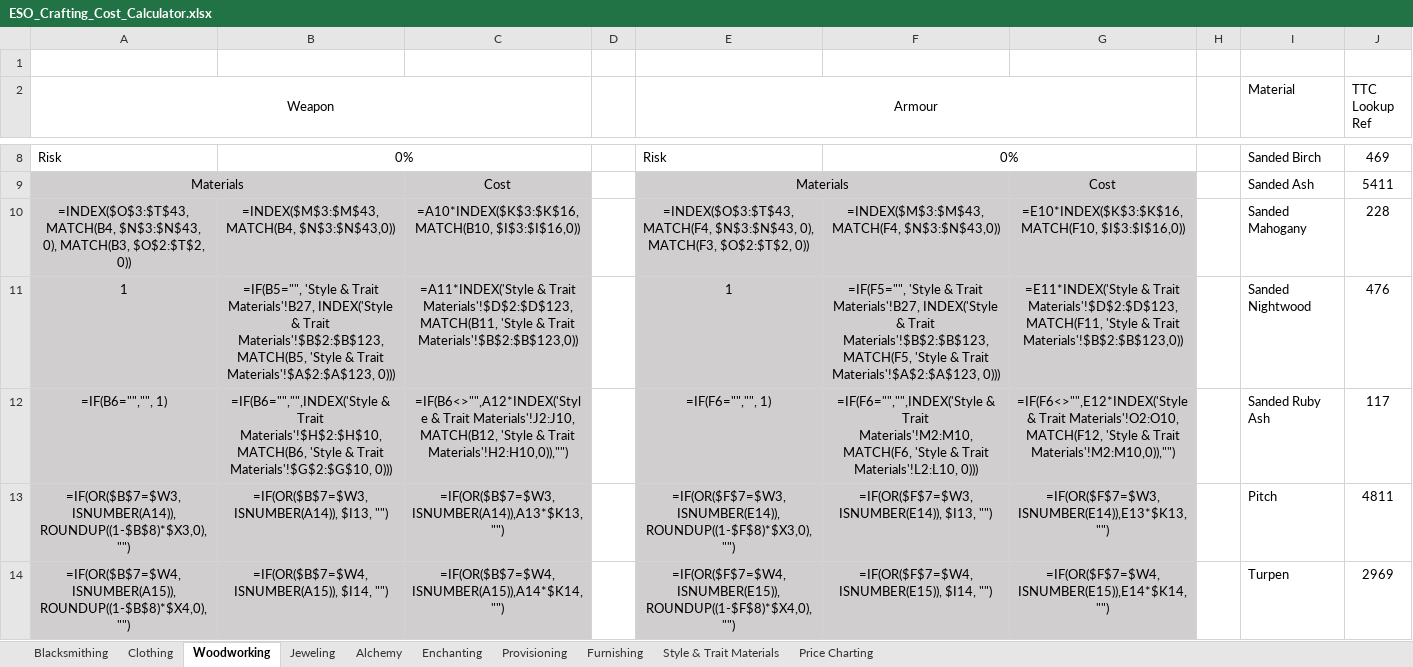
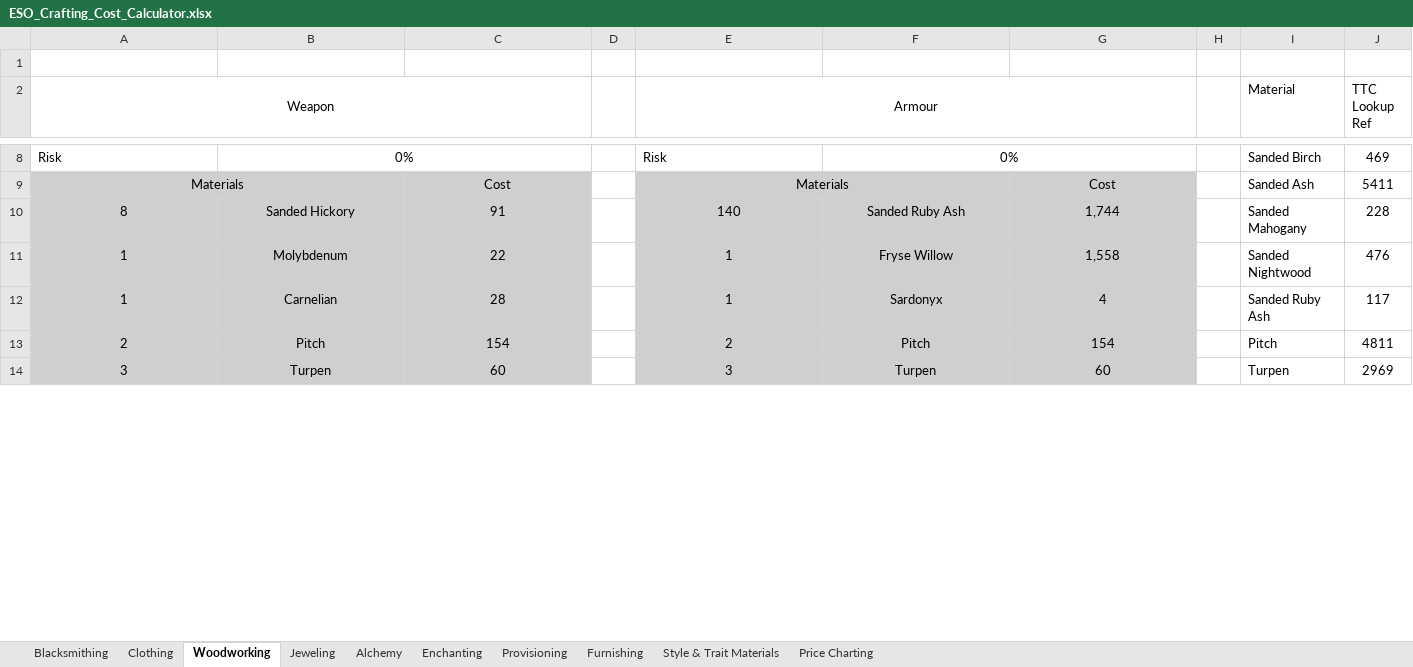
Before and after one commit to uraltunaboyu/eos_price_tracker, an Excel workbook: ESO_Crafting_Cost_Calculator.xlsx, sheet Woodworking, drawn as a sheet; only a part is shown, gaps mark what is left out; values as stored, in another font and other column widths than the file's, no borders; formulas without a stored value are shown as written; table styles not drawn; the diff covers the shown part only; the diff names each change by its address in the sheet, - before the commit and + after, or states it on an @@ line.

```diff
--- a/ESO_Crafting_Cost_Calculator.xlsx (sheet Woodworking)
+++ b/ESO_Crafting_Cost_Calculator.xlsx (sheet Woodworking)
-A10 (Weapon): =INDEX($O$3:$T$43, MATCH(B4, $N$3:$N$43, 0), MATCH(B3, $O$2:$T$2, 0))
+A10 (Weapon): 8
-B10: =INDEX($M$3:$M$43, MATCH(B4, $N$3:$N$43,0))
+B10: Sanded Hickory
-C10: =A10*INDEX($K$3:$K$16, MATCH(B10, $I$3:$I$16,0))
+C10: 91
-E10 (Armour): =INDEX($O$3:$T$43, MATCH(F4, $N$3:$N$43, 0), MATCH(F3, $O$2:$T$2, 0))
+E10 (Armour): 140
-F10: =INDEX($M$3:$M$43, MATCH(F4, $N$3:$N$43,0))
+F10: Sanded Ruby Ash
-G10: =E10*INDEX($K$3:$K$16, MATCH(F10, $I$3:$I$16,0))
+G10: 1,744
-B11: =IF(B5="", 'Style & Trait Materials'!B27, INDEX('Style & Trait Materials'!$B$2:$B$123,MATCH(B5, 'Style & Trait Materials'!$A$2:$A$123, 0)))
+B11: Molybdenum
-C11: =A11*INDEX('Style & Trait Materials'!$D$2:$D$123, MATCH(B11, 'Style & Trait Materials'!$B$2:$B$123,0))
+C11: 22
-F11: =IF(F5="", 'Style & Trait Materials'!B27, INDEX('Style & Trait Materials'!$B$2:$B$123,MATCH(F5, 'Style & Trait Materials'!$A$2:$A$123, 0)))
+F11: Fryse Willow
-G11: =E11*INDEX('Style & Trait Materials'!$D$2:$D$123, MATCH(F11, 'Style & Trait Materials'!$B$2:$B$123,0))
+G11: 1,558
-A12 (Weapon): =IF(B6="","", 1)
+A12 (Weapon): 1
-B12: =IF(B6="","",INDEX('Style & Trait Materials'!$H$2:$H$10,MATCH(B6, 'Style & Trait Materials'!$G$2:$G$10, 0)))
+B12: Carnelian
-C12: =IF(B6<>"",A12*INDEX('Style & Trait Materials'!J2:J10, MATCH(B12, 'Style & Trait Materials'!H2:H10,0)),"")
+C12: 28
-E12 (Armour): =IF(F6="","", 1)
+E12 (Armour): 1
-F12: =IF(F6="","",INDEX('Style & Trait Materials'!M2:M10,MATCH(F6, 'Style & Trait Materials'!L2:L10, 0)))
+F12: Sardonyx
-G12: =IF(F6<>"",E12*INDEX('Style & Trait Materials'!O2:O10, MATCH(F12, 'Style & Trait Materials'!M2:M10,0)),"")
+G12: 4
-A13 (Weapon): =IF(OR($B$7=$W3,ISNUMBER(A14)),ROUNDUP((1-$B$8)*$X3,0), "")
+A13 (Weapon): 2
-B13: =IF(OR($B$7=$W3,ISNUMBER(A14)), $I13, "")
+B13: Pitch
-C13: =IF(OR($B$7=$W3,ISNUMBER(A14)),A13*$K13,"")
+C13: 154
-E13 (Armour): =IF(OR($F$7=$W3,ISNUMBER(E14)),ROUNDUP((1-$F$8)*$X3,0), "")
+E13 (Armour): 2
-F13: =IF(OR($F$7=$W3,ISNUMBER(E14)), $I13, "")
+F13: Pitch
-G13: =IF(OR($F$7=$W3,ISNUMBER(E14)),E13*$K13,"")
+G13: 154
-A14 (Weapon): =IF(OR($B$7=$W4,ISNUMBER(A15)),ROUNDUP((1-$B$8)*$X4,0), "")
+A14 (Weapon): 3
-B14: =IF(OR($B$7=$W4,ISNUMBER(A15)), $I14, "")
+B14: Turpen
-C14: =IF(OR($B$7=$W4,ISNUMBER(A15)),A14*$K14,"")
+C14: 60
-E14 (Armour): =IF(OR($F$7=$W4,ISNUMBER(E15)),ROUNDUP((1-$F$8)*$X4,0), "")
+E14 (Armour): 3
-F14: =IF(OR($F$7=$W4,ISNUMBER(E15)), $I14, "")
+F14: Turpen
-G14: =IF(OR($F$7=$W4,ISNUMBER(E15)),E14*$K14,"")
+G14: 60
```
Also changed, not shown: 17 edited cells elsewhere in this sheet, sheet Clothing, sheet Blacksmithing, sheet Jeweling, sheet Price Charting, sheet Enchanting, sheet Style & Trait Materials, 3 more sheets, hidden cells.
